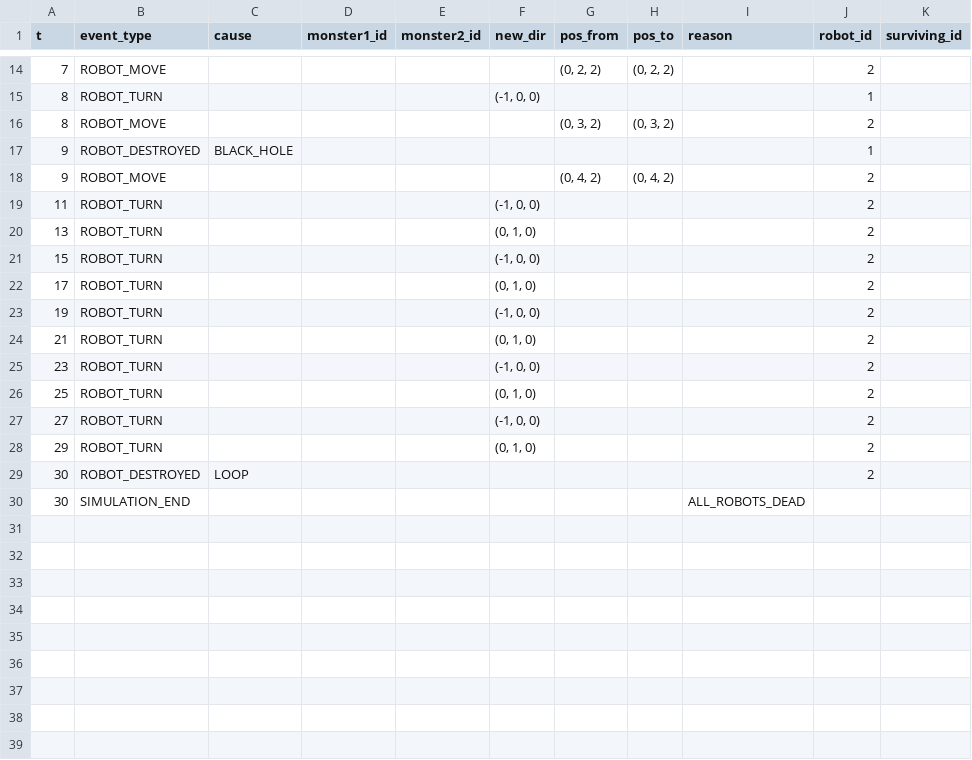
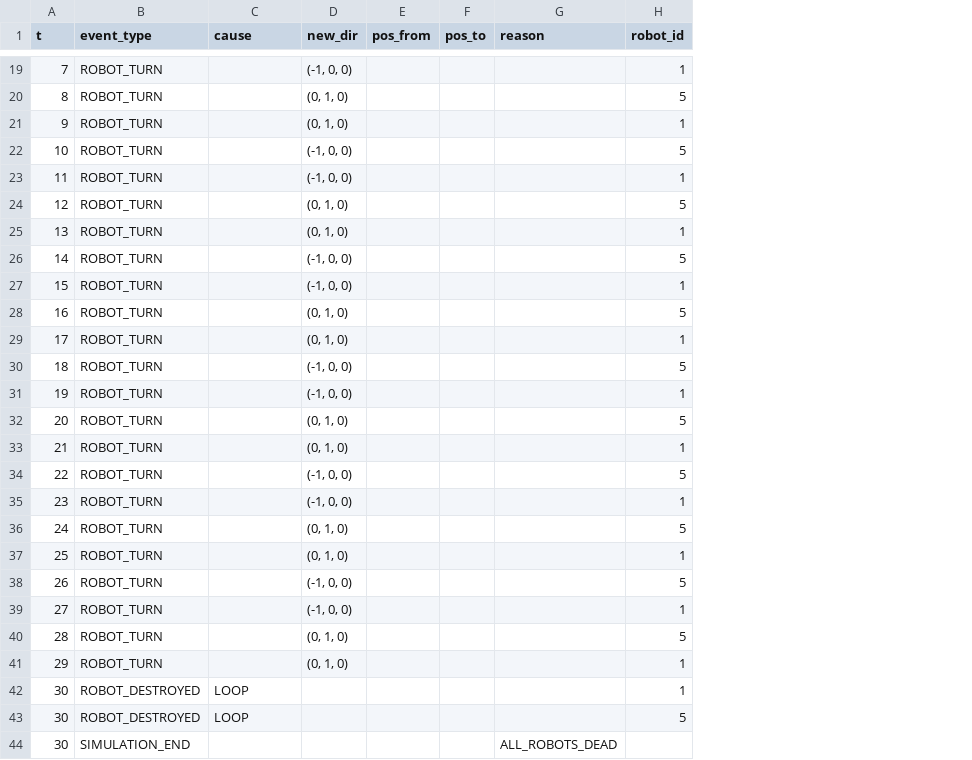
Before and after one commit to gabrielbms15/examen-final-fundamentos-ia, a CSV file: results/simulation_events.csv, drawn as a sheet; only a part is shown, gaps mark what is left out; removed rows and columns are numbered as before the commit, all else as after; the diff covers the shown part only; the diff names each change by its address in the sheet, - before the commit and + after, or states it on an @@ line.

```diff
--- a/results/simulation_events.csv
+++ b/results/simulation_events.csv
-column D (monster1_id), empty
-column E (monster2_id), empty
-column K (surviving_id), empty
-row 14: 7 | ROBOT_MOVE |  |  |  |  | (0, 2, 2) | (0, 2, 2) |  | 2
+row 19: 7 | ROBOT_TURN |  | (-1, 0, 0) |  |  |  | 1
-D20 (new_dir): (-1, 0, 0)
+D20 (new_dir): (0, 1, 0)
-H20 (robot_id): 1
+H20 (robot_id): 5
-row 16: 8 | ROBOT_MOVE |  |  |  |  | (0, 3, 2) | (0, 3, 2) |  | 2
-B21 (event_type): ROBOT_DESTROYED
+B21 (event_type): ROBOT_TURN
-C21 (cause): BLACK_HOLE
+C21 (cause): (empty)
-D21 (new_dir): (empty)
+D21 (new_dir): (0, 1, 0)
-row 18: 9 | ROBOT_MOVE |  |  |  |  | (0, 4, 2) | (0, 4, 2) |  | 2
+row 22: 10 | ROBOT_TURN |  | (-1, 0, 0) |  |  |  | 5
-H23 (robot_id): 2
+H23 (robot_id): 1
+row 24: 12 | ROBOT_TURN |  | (0, 1, 0) |  |  |  | 5
-H25 (robot_id): 2
+H25 (robot_id): 1
+row 26: 14 | ROBOT_TURN |  | (-1, 0, 0) |  |  |  | 5
-H27 (robot_id): 2
+H27 (robot_id): 1
+row 28: 16 | ROBOT_TURN |  | (0, 1, 0) |  |  |  | 5
-H29 (robot_id): 2
+H29 (robot_id): 1
+row 30: 18 | ROBOT_TURN |  | (-1, 0, 0) |  |  |  | 5
-H31 (robot_id): 2
+H31 (robot_id): 1
+row 32: 20 | ROBOT_TURN |  | (0, 1, 0) |  |  |  | 5
-H33 (robot_id): 2
+H33 (robot_id): 1
+row 34: 22 | ROBOT_TURN |  | (-1, 0, 0) |  |  |  | 5
-H35 (robot_id): 2
+H35 (robot_id): 1
+row 36: 24 | ROBOT_TURN |  | (0, 1, 0) |  |  |  | 5
-H37 (robot_id): 2
+H37 (robot_id): 1
+row 38: 26 | ROBOT_TURN |  | (-1, 0, 0) |  |  |  | 5
-H39 (robot_id): 2
+H39 (robot_id): 1
+row 40: 28 | ROBOT_TURN |  | (0, 1, 0) |  |  |  | 5
-H41:H42 (robot_id): 2
+H41:H42 (robot_id): 1
+row 43: 30 | ROBOT_DESTROYED | LOOP |  |  |  |  | 5
```
Also changed, not shown: 10 added rows, 5 removed rows and 18 edited cells elsewhere in this file, 31 other files.
